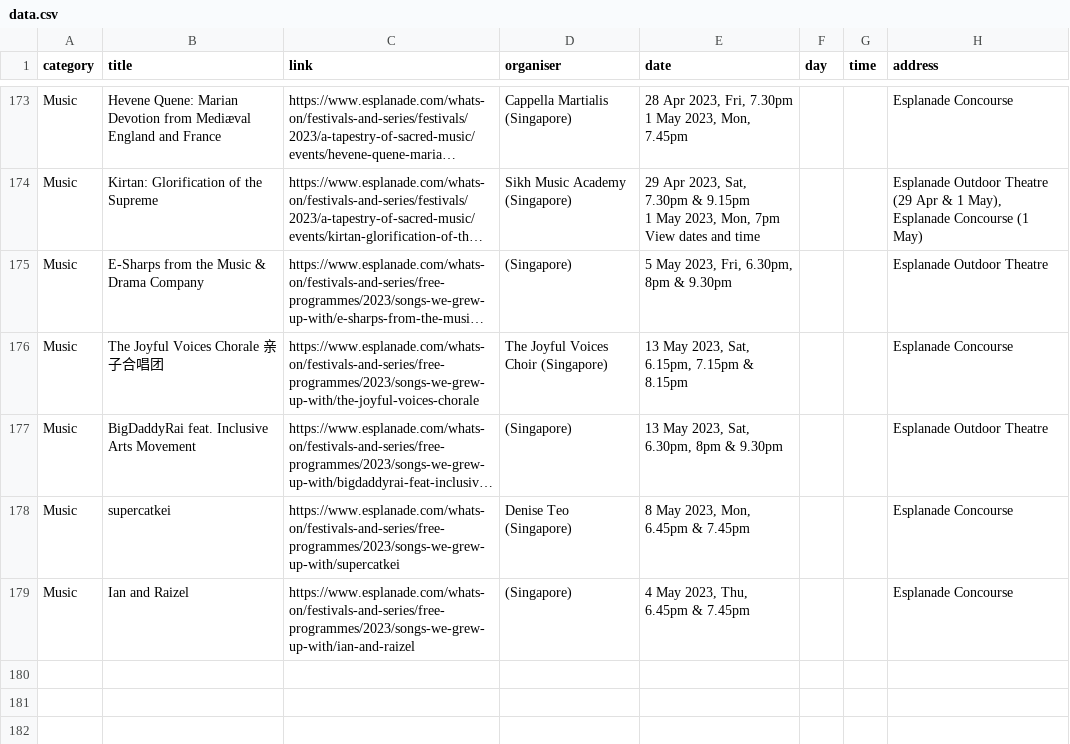
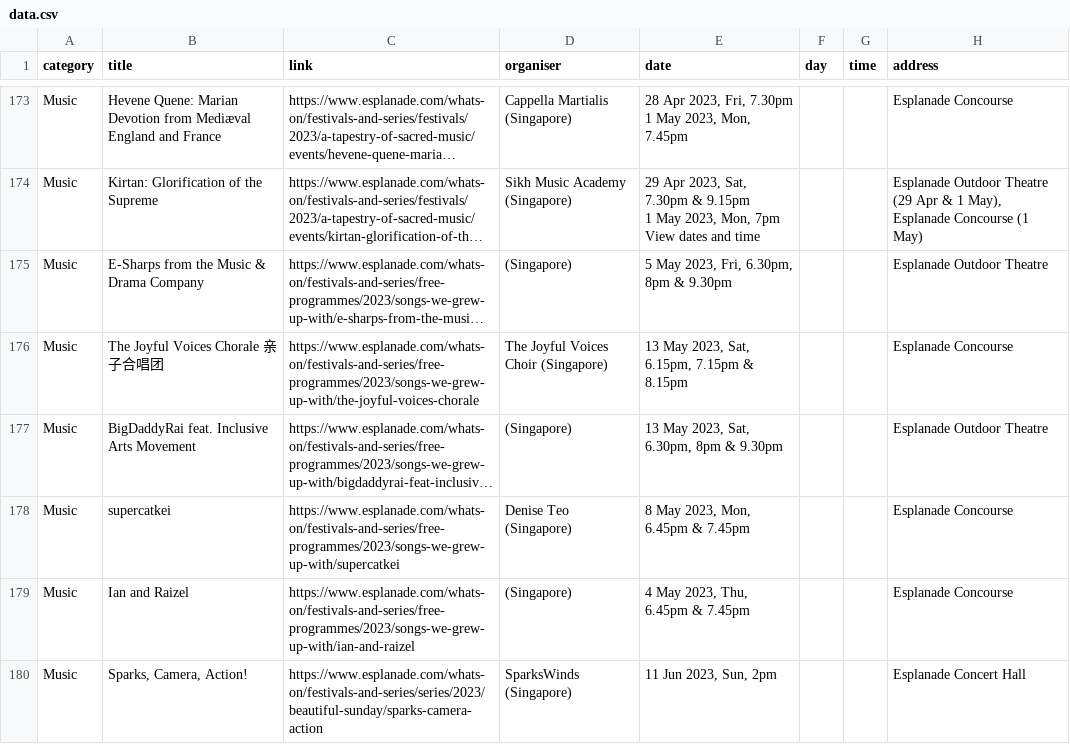
Before and after one commit to Joanna-Khek/free_music_esplanade_news, a CSV file: data.csv, drawn as a sheet; only a part is shown, gaps mark what is left out; long unchanged cells end in ….

```diff
--- a/data.csv
+++ b/data.csv
@@ -205 +205,2 @@ Music,supercatkei,https://www.esplanade.com/whats-on/festivals-and-series/free-p
 Music,Ian and Raizel,https://www.esplanade.com/whats-on/festivals-and-series/free-programmes/2023/songs-we-grew-up-with/ian-and-raizel,(Singapore),"4 May 2023, Thu, 6.45pm & 7.45pm",,,Esplanade Concourse
+Music,"Sparks, Camera, Action!",https://www.esplanade.com/whats-on/festivals-and-series/series/2023/beautiful-sunday/sparks-camera-action,SparksWinds (Singapore),"11 Jun 2023, Sun, 2pm",,,Esplanade Concert Hall
```
